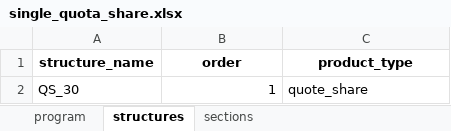
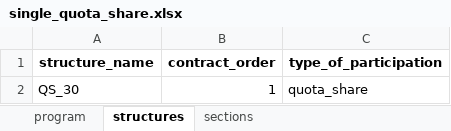
Before and after one commit to abaelde/structure-application, an Excel workbook: examples/programs/single_quota_share.xlsx, sheet structures, drawn as a sheet; values as stored, in another font and other column widths than the file's, no borders; the diff names each change by its address in the sheet, - before the commit and + after, or states it on an @@ line.

```diff
--- a/examples/programs/single_quota_share.xlsx (sheet structures)
+++ b/examples/programs/single_quota_share.xlsx (sheet structures)
-B1: order
+B1: contract_order
-C1: product_type
+C1: type_of_participation
-C2 (type_of_participation): quote_share
+C2 (type_of_participation): quota_share
```
Also changed, not shown: sheet program, sheet sections, examples/programs/aviation_axa_xl_2024.xlsx, 7 other files.
